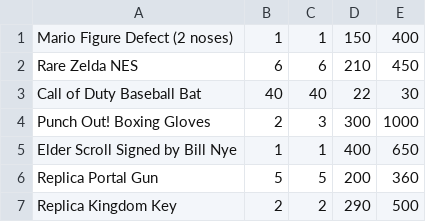
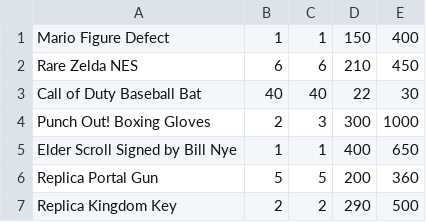
Before and after one commit to JSBCCA/final-project, a CSV file: stock_inventory.csv, drawn as a sheet.

```diff
--- a/stock_inventory.csv
+++ b/stock_inventory.csv
@@ -1,2 +1,2 @@
-Mario Figure Defect (2 noses), 1, 1, 150, 400
+Mario Figure Defect, 1, 1, 150, 400
 Rare Zelda NES, 6, 6, 210, 450
```
Also changed, not shown: 1 other file.
